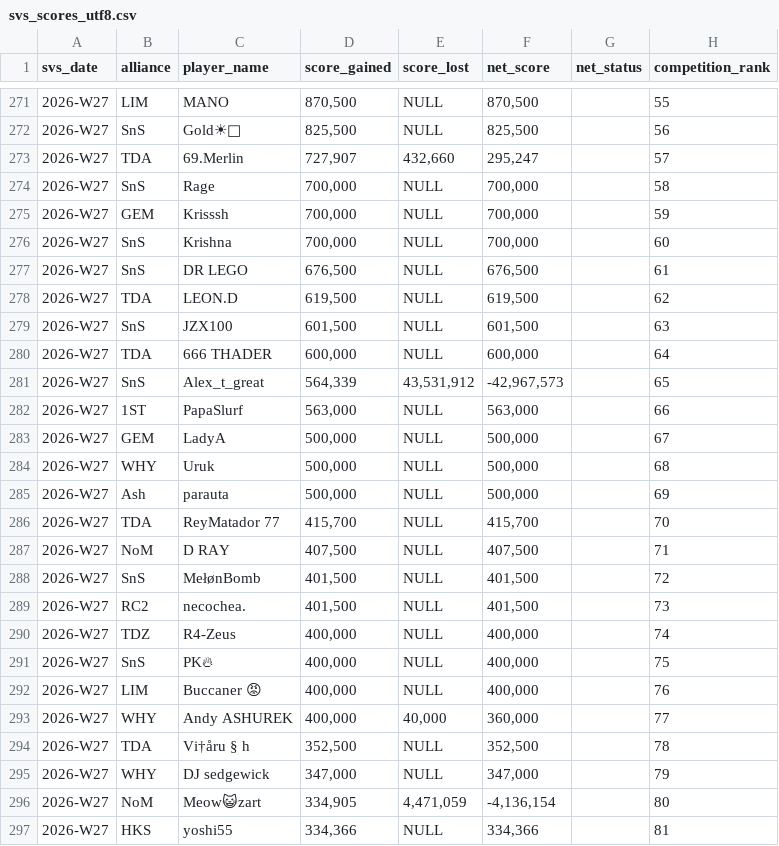
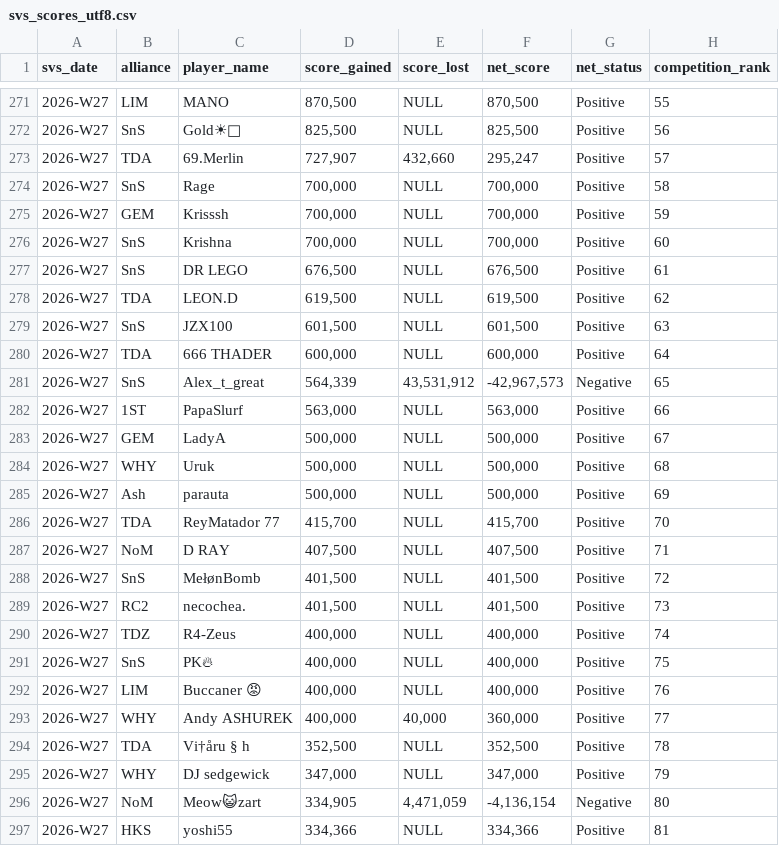
Before and after one commit to niabchan/svs-scores-dashboard, a CSV file: svs_scores_utf8.csv, drawn as a sheet; only a part is shown, gaps mark what is left out; the diff covers the shown part only; the diff names each change by its address in the sheet, - before the commit and + after, or states it on an @@ line.

```diff
--- a/svs_scores_utf8.csv
+++ b/svs_scores_utf8.csv
-G271:G280 (net_status): (empty)
+G271:G280 (net_status): Positive
-G281 (net_status): (empty)
+G281 (net_status): Negative
-G282:G295 (net_status): (empty)
+G282:G295 (net_status): Positive
-G296 (net_status): (empty)
+G296 (net_status): Negative
-G297 (net_status): (empty)
+G297 (net_status): Positive
```
Also changed, not shown: 95 edited cells elsewhere in this file.
